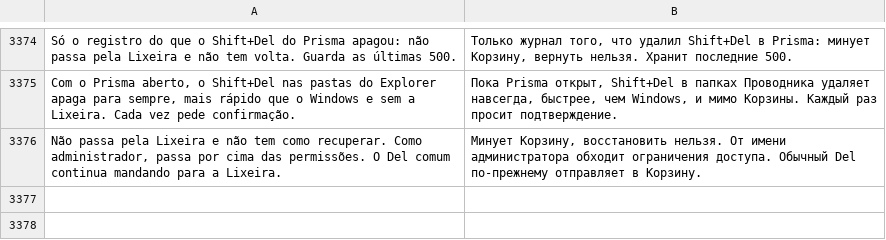
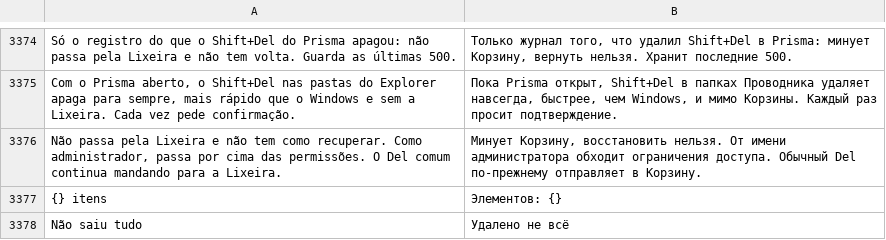
Before and after one commit to maliquem/Prisma, a TSV file: res/ru.tsv, drawn as a sheet; only a part is shown, gaps mark what is left out.

Commit message:
Shift+Del: correções da análise
- Pastas do OneDrive (marca de nuvem) são pastas comuns; só junção e link
  (marca de nome substituto) saem como link, sem entrar.
- Pasta escolhida que continua lá sem erro contado ganha "Não saiu tudo",
  em vez de "Apagado".
- Reinício só para arquivo ou pasta já esvaziada; pasta que não abre ou
  não lista é erro.
- Unidade de rede e subst não vão para a cópia de administrador.
- Dados do Prisma instalado (%APPDATA%\Prisma) protegidos pela pasta de cima.
- Posse e permissão gravadas só no item (SetKernelObjectSecurity, ACE sem
  herança), sem espalhar pela árvore.
- Histórico com linha cortada no meio de um acento continua legível.
- A contagem parada no meio não marca total; "{} itens" traduzido.
- Foto --test-page=copies-erased da aba Excluídos.

```diff
--- a/res/ru.tsv
+++ b/res/ru.tsv
@@ -3376 +3376,3 @@ Com o Prisma aberto, o Shift+Del nas pastas do Explorer apaga para sempre, mais
 Não passa pela Lixeira e não tem como recuperar. Como administrador, passa por cima das permissões. O Del comum continua mandando para a Lixeira.	Минует Корзину, восстановить нельзя. От имени администратора обходит ограничения доступа. Обычный Del по-прежнему отправляет в Корзину.
+{} itens	Элементов: {}
+Não saiu tudo	Удалено не всё
```
Also changed, not shown: res/en.tsv, res/es.tsv, 4 other files.
